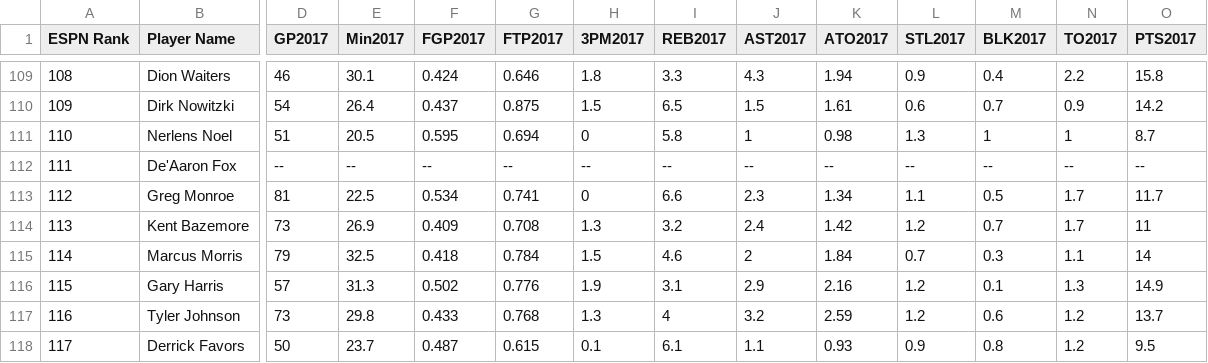
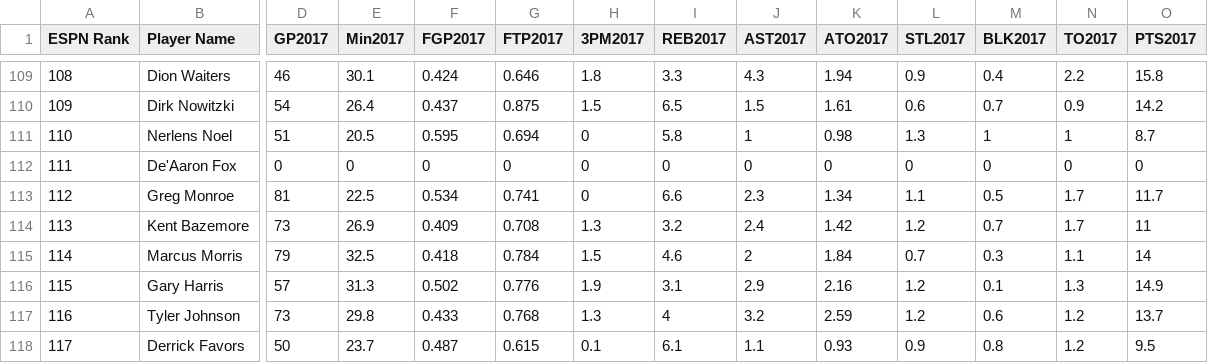
Before and after one commit to instaclustr/FantasyDataExploration, a CSV file: espn-predictions.csv, drawn as a sheet; only a part is shown, gaps mark what is left out; the diff covers the shown part only; the diff names each change by its address in the sheet, - before the commit and + after, or states it on an @@ line.

```diff
--- a/espn-predictions.csv
+++ b/espn-predictions.csv
-D112 (GP2017): --
+D112 (GP2017): 0
-E112 (Min2017): --
+E112 (Min2017): 0
-F112 (FGP2017): --
+F112 (FGP2017): 0
-G112 (FTP2017): --
+G112 (FTP2017): 0
-H112 (3PM2017): --
+H112 (3PM2017): 0
-I112 (REB2017): --
+I112 (REB2017): 0
-J112 (AST2017): --
+J112 (AST2017): 0
-K112 (ATO2017): --
+K112 (ATO2017): 0
-L112 (STL2017): --
+L112 (STL2017): 0
-M112 (BLK2017): --
+M112 (BLK2017): 0
-N112 (TO2017): --
+N112 (TO2017): 0
-O112 (PTS2017): --
+O112 (PTS2017): 0
```
Also changed, not shown: 72 edited cells elsewhere in this file, 14 other files.
